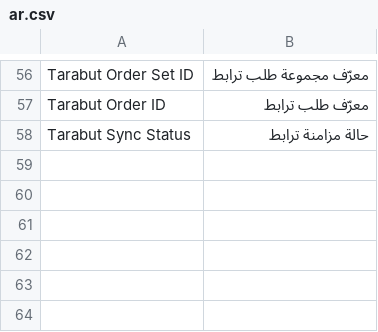
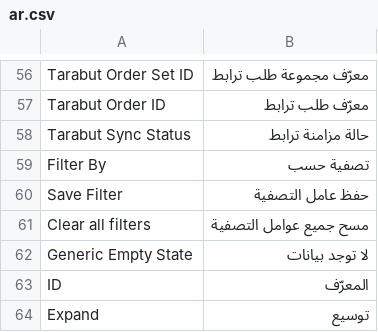
Before and after one commit to tarabut-app/tarabut-frappe-integration, a CSV file: tarabut_connector/translations/ar.csv, drawn as a sheet; only a part is shown, gaps mark what is left out; the diff names each change by its address in the sheet, - before the commit and + after, or states it on an @@ line.

```diff
--- a/tarabut_connector/translations/ar.csv
+++ b/tarabut_connector/translations/ar.csv
+row 59: Filter By | تصفية حسب
+row 60: Save Filter | حفظ عامل التصفية
+row 61: Clear all filters | مسح جميع عوامل التصفية
+row 62: Generic Empty State | لا توجد بيانات
+row 63: ID | المعرّف
+row 64: Expand | توسيع
```
Also changed, not shown: 3 other files.
